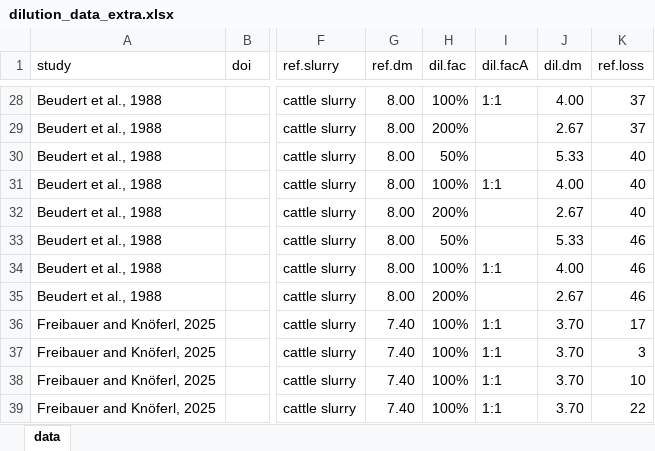
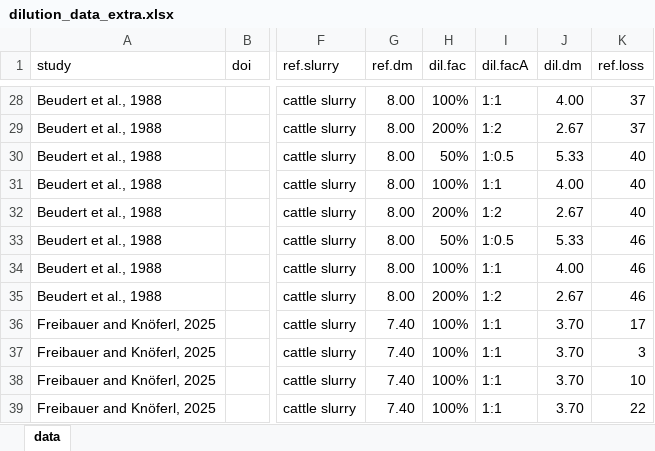
Before and after one commit to AU-BCE-EE/GD-NH3, an Excel workbook: chapter_7/reductions-lit/data/dilution_data_extra.xlsx, sheet data, drawn as a sheet; only a part is shown, gaps mark what is left out; values as stored, in another font and other column widths than the file's, no borders; the diff covers the shown part only; the diff names each change by its address in the sheet, - before the commit and + after, or states it on an @@ line.

```diff
--- a/chapter_7/reductions-lit/data/dilution_data_extra.xlsx (sheet data)
+++ b/chapter_7/reductions-lit/data/dilution_data_extra.xlsx (sheet data)
-I29 (dil.facA): (empty)
+I29 (dil.facA): 1:2
-I30 (dil.facA): (empty)
+I30 (dil.facA): 1:0.5
-I32 (dil.facA): (empty)
+I32 (dil.facA): 1:2
-I33 (dil.facA): (empty)
+I33 (dil.facA): 1:0.5
-I35 (dil.facA): (empty)
+I35 (dil.facA): 1:2
```
Also changed, not shown: 17 edited cells elsewhere in this sheet, 5 other files.
